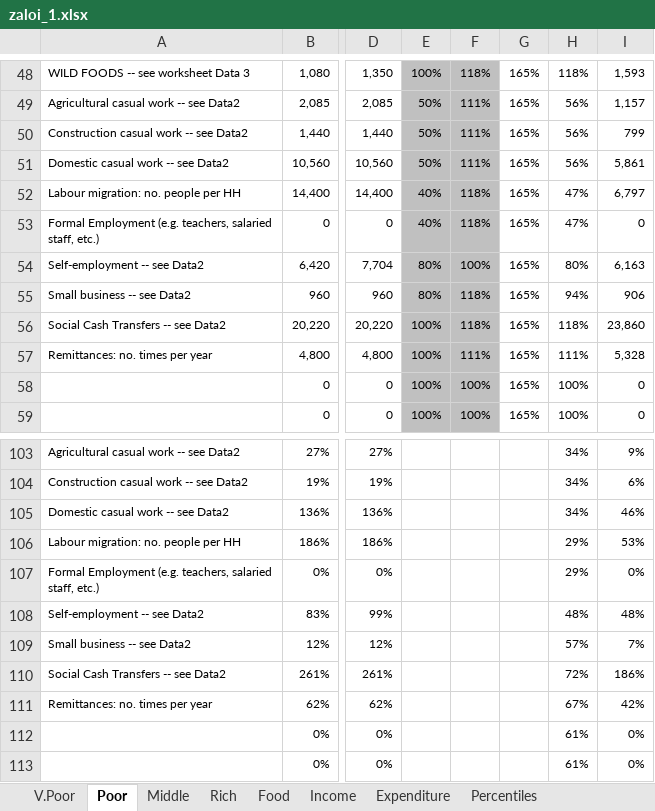
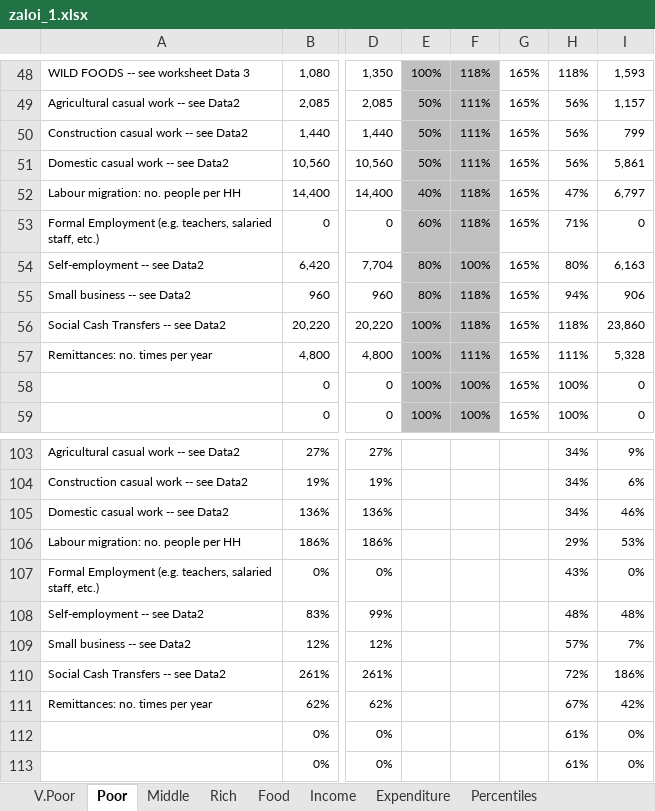
Before and after one commit to chezearth-personal/HEA-Analysis-ZA-2016, an Excel workbook: spreadsheets/zaloi_1.xlsx, sheet Poor, drawn as a sheet; only a part is shown, gaps mark what is left out; values as stored, in another font and other column widths than the file's, no borders; conditional formats not drawn; the diff names each change by its address in the sheet, - before the commit and + after, or states it on an @@ line.

```diff
--- a/spreadsheets/zaloi_1.xlsx (sheet Poor)
+++ b/spreadsheets/zaloi_1.xlsx (sheet Poor)
-E53: 40%
+E53: 60%
-H53: 47%
+H53: 71%
-H107: 29%
+H107: 43%
```
Also changed, not shown: sheet Middle, sheet Rich, sheet Income, sheet V.Poor, charts or pictures, spreadsheets/za1xx_1.xlsx, spreadsheets/za2xx_1.xlsx, 17 other files.
